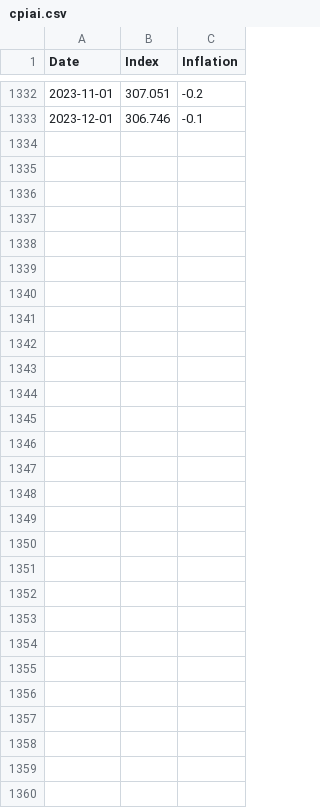
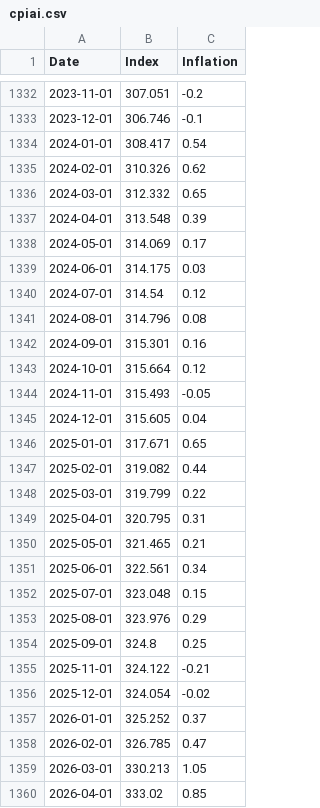
Before and after one commit to datasets/cpi-us, a CSV file: data/cpiai.csv, drawn as a sheet; only a part is shown, gaps mark what is left out.

```diff
--- a/data/cpiai.csv
+++ b/data/cpiai.csv
@@ -1333 +1333,28 @@ Date,Index,Inflation
 2023-12-01,306.746,-0.1
+2024-01-01,308.417,0.54
+2024-02-01,310.326,0.62
+2024-03-01,312.332,0.65
+2024-04-01,313.548,0.39
+2024-05-01,314.069,0.17
+2024-06-01,314.175,0.03
+2024-07-01,314.54,0.12
+2024-08-01,314.796,0.08
+2024-09-01,315.301,0.16
+2024-10-01,315.664,0.12
+2024-11-01,315.493,-0.05
+2024-12-01,315.605,0.04
+2025-01-01,317.671,0.65
+2025-02-01,319.082,0.44
+2025-03-01,319.799,0.22
+2025-04-01,320.795,0.31
+2025-05-01,321.465,0.21
+2025-06-01,322.561,0.34
+2025-07-01,323.048,0.15
+2025-08-01,323.976,0.29
+2025-09-01,324.8,0.25
+2025-11-01,324.122,-0.21
+2025-12-01,324.054,-0.02
+2026-01-01,325.252,0.37
+2026-02-01,326.785,0.47
+2026-03-01,330.213,1.05
+2026-04-01,333.02,0.85
```
